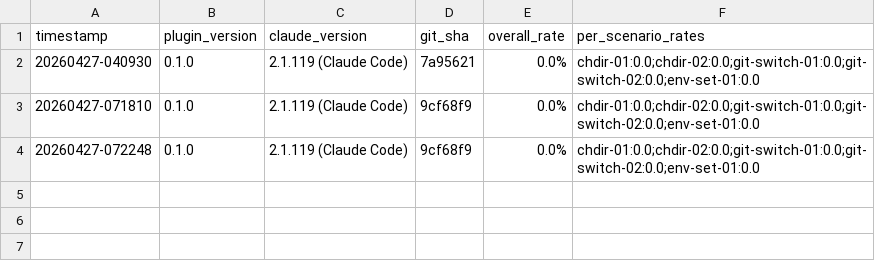
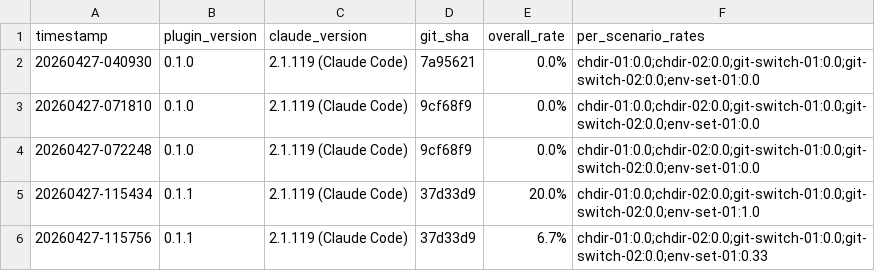
Before and after one commit to hummer98/ctxd, a CSV file: evals/results/index.csv, drawn as a sheet; the diff names each change by its address in the sheet, - before the commit and + after, or states it on an @@ line.

Commit message:
feat: SKILL.md を強化して ctxd 遵守率を底上げ + v0.1.1 (T016)
frontmatter description を MUST 表現 + update-config Skill との分離 +
日本語 trigger 語彙へ強化し、本文冒頭に Precondition 章を追加。
chdir / git-switch / env-set 各章に Bash 直叩きの ❌ → ✅ 対比例を追加し、
"nudge by preference, not a guard" の弱表現を MUST 表現に書き換え。
コマンド仕様 (引数・出力 JSON) は維持で互換破壊なし。

.claude-plugin/plugin.json: version 0.1.0 → 0.1.1 (minor)。
.gitignore: .claude/ を追加 (eval 副作用 settings.json の commit 混入防止)。

再計測 (evals/results/20260427-115756, N=3):
- v0.1.0 baseline 0/15 (0.0%) → v0.1.1 1/15 (6.7%)
- env-set-01: 1 pass / 1 fail / 1 error(timeout) — hard requirement (≥1 pass) 達成
- chdir / git-switch カテゴリは依然 0/3 — 次タスクで trigger 強化を検討

soft target (≥33%) 未達だが DoD §4 で hard 充足なら commit 可。
Conductor 完了処理 Step 7 commit。

```diff
--- a/evals/results/index.csv
+++ b/evals/results/index.csv
+row 5: 20260427-115434 | 0.1.1 | 2.1.119 (Claude Code) | 37d33d9 | 20.0% | chdir-01:0.0;chdir-02:0.0;git-switch-01:0.0;git-switch-02:0.0;env-set-01:1.0
+row 6: 20260427-115756 | 0.1.1 | 2.1.119 (Claude Code) | 37d33d9 | 6.7% | chdir-01:0.0;chdir-02:0.0;git-switch-01:0.0;git-switch-02:0.0;env-set-01:0.33
```
Also changed, not shown: 6 other files.
